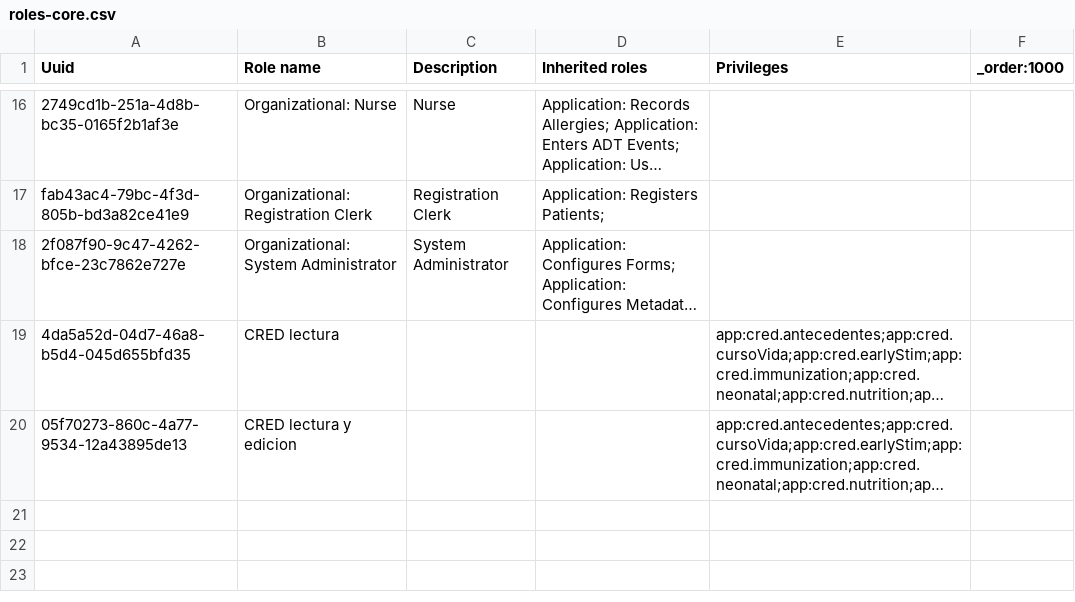
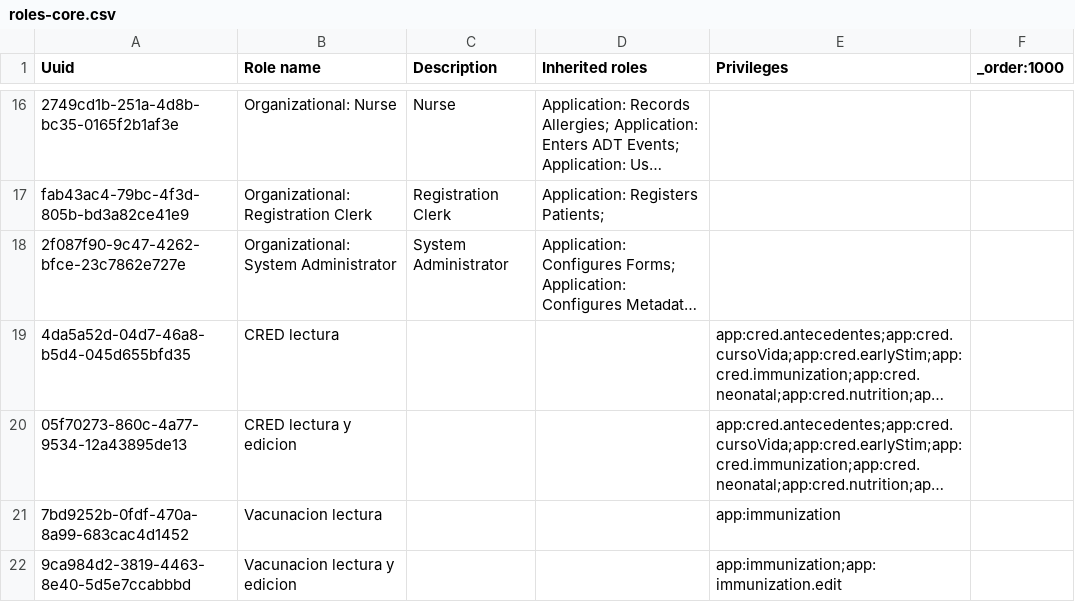
Before and after one commit to PROYECTO-SANTACLOTILDE/sihsalus-content-referenceapplication, a CSV file: configuration/backend_configuration/roles/roles-core.csv, drawn as a sheet; only a part is shown, gaps mark what is left out; long unchanged cells end in …; the diff names each change by its address in the sheet, - before the commit and + after, or states it on an @@ line.

```diff
--- a/configuration/backend_configuration/roles/roles-core.csv
+++ b/configuration/backend_configuration/roles/roles-core.csv
+row 21: 7bd9252b-0fdf-470a-8a99-683cac4d1452 | Vacunacion lectura |  |  | app:immunization
+row 22: 9ca984d2-3819-4463-8e40-5d5e7ccabbbd | Vacunacion lectura y edicion |  |  | app:immunization;app:immunization.edit
```
Also changed, not shown: configuration/backend_configuration/privileges/privileges_core-demo.csv, 2 other files.
